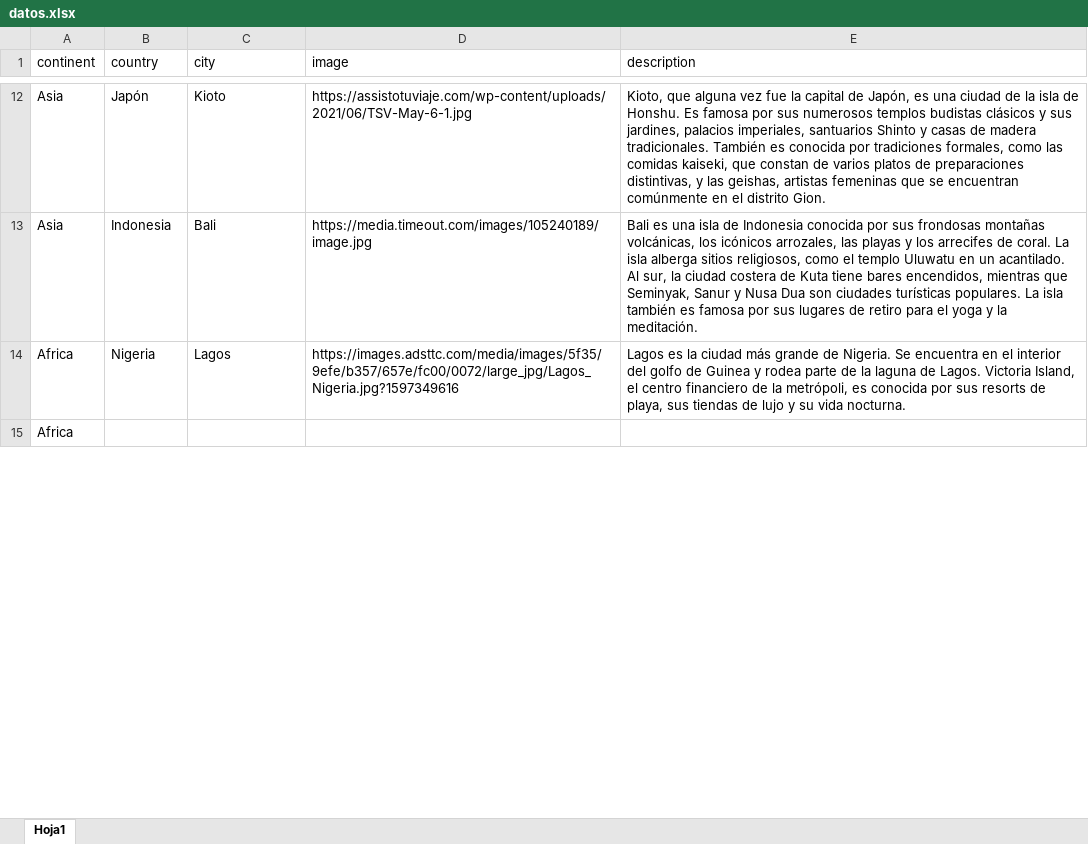
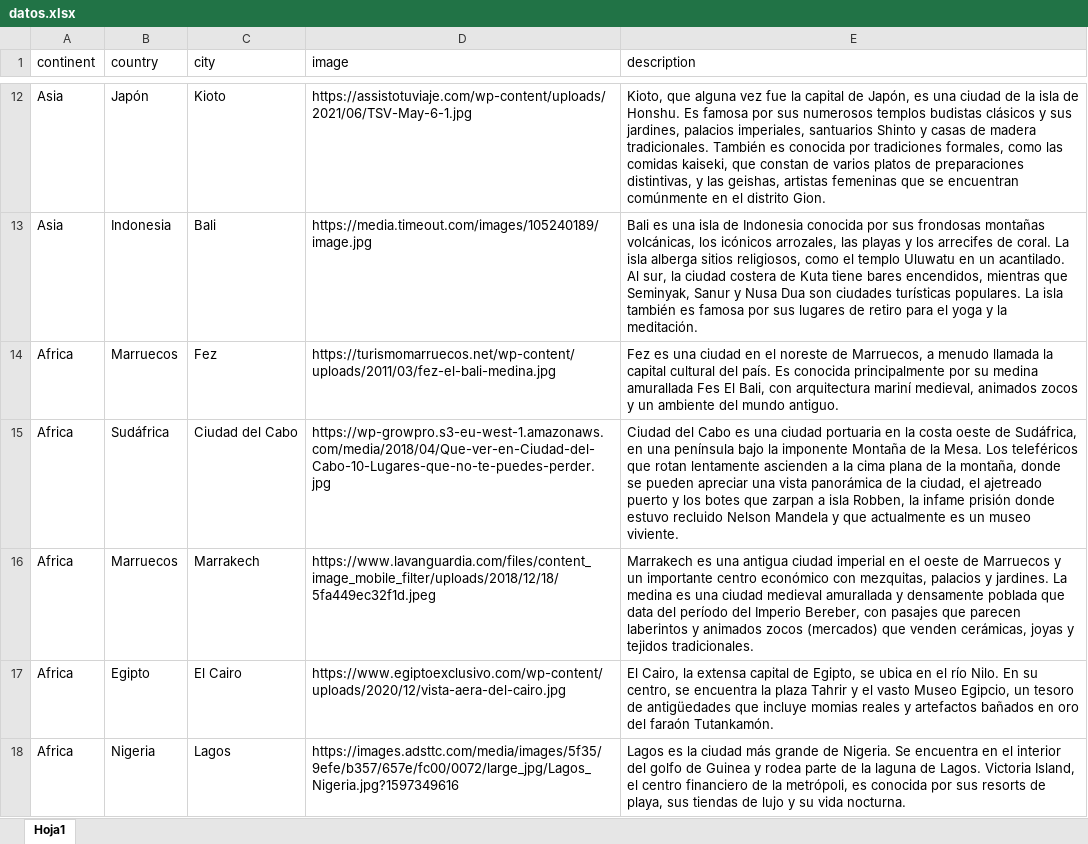
Before and after one commit to Photenix/Geo-paisesGeek, an Excel workbook: docs/json/datos.xlsx, sheet Hoja1, drawn as a sheet; only a part is shown, gaps mark what is left out; values as stored, in another font and other column widths than the file's, no borders; removed rows and columns are numbered as before the commit, all else as after; the diff covers the shown part only; the diff names each change by its address in the sheet, - before the commit and + after, or states it on an @@ line.

```diff
--- a/docs/json/datos.xlsx (sheet Hoja1)
+++ b/docs/json/datos.xlsx (sheet Hoja1)
+row 14: Africa | Marruecos | Fez | https://turismomarruecos.net/wp-content/uploads/2011/03/fez-el-bali-medina.jpg | Fez es una ciudad en el noreste de Marruecos, a menudo llamada la capital cultural del país. Es conocida principalmente por su medina amurallada Fes El Bali, con arquitectura mariní medieval, animados zocos y un ambiente del mundo antiguo.
+row 15: Africa | Sudáfrica | Ciudad del Cabo | https://wp-growpro.s3-eu-west-1.amazonaws.com/media/2018/04/Que-ver-en-Ciudad-del-Cabo-10-Lugares-que-no-te-puedes-perder.jpg | Ciudad del Cabo es una ciudad portuaria en la costa oeste de Sudáfrica, en una península bajo la imponente Montaña de la Mesa. Los teleféricos que rotan lentamente ascienden a la cima plana de la montaña, donde se pueden apreciar una vista panorámica de la ciudad, el ajetreado puerto y los botes que zarpan a isla Robben, la infame prisión donde estuvo recluido Nelson Mandela y que actualmente es un museo viviente.
+row 16: Africa | Marruecos | Marrakech | https://www.lavanguardia.com/files/content_image_mobile_filter/uploads/2018/12/18/5fa449ec32f1d.jpeg | Marrakech es una antigua ciudad imperial en el oeste de Marruecos y un importante centro económico con mezquitas, palacios y jardines. La medina es una ciudad medieval amurallada y densamente poblada que data del período del Imperio Bereber, con pasajes que parecen laberintos y animados zocos (mercados) que venden cerámicas, joyas y tejidos tradicionales.
+row 17: Africa | Egipto | El Cairo | https://www.egiptoexclusivo.com/wp-content/uploads/2020/12/vista-aera-del-cairo.jpg | El Cairo, la extensa capital de Egipto, se ubica en el río Nilo. En su centro, se encuentra la plaza Tahrir y el vasto Museo Egipcio, un tesoro de antigüedades que incluye momias reales y artefactos bañados en oro del faraón Tutankamón.
-row 15: Africa
```
Also changed, not shown: 4 added rows and 7 removed rows elsewhere in this sheet, 15 other files.
